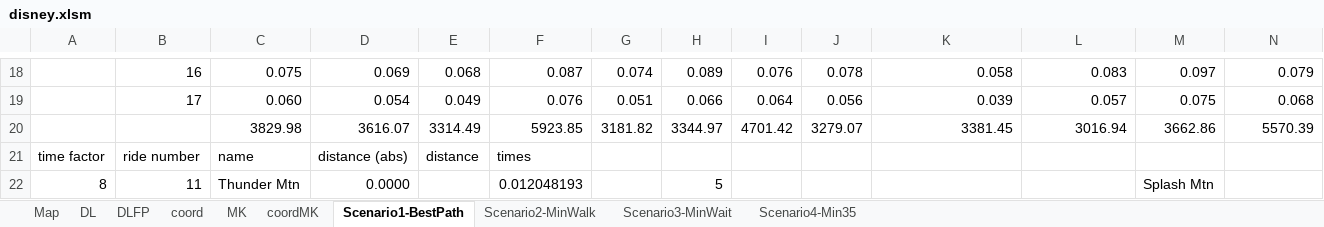
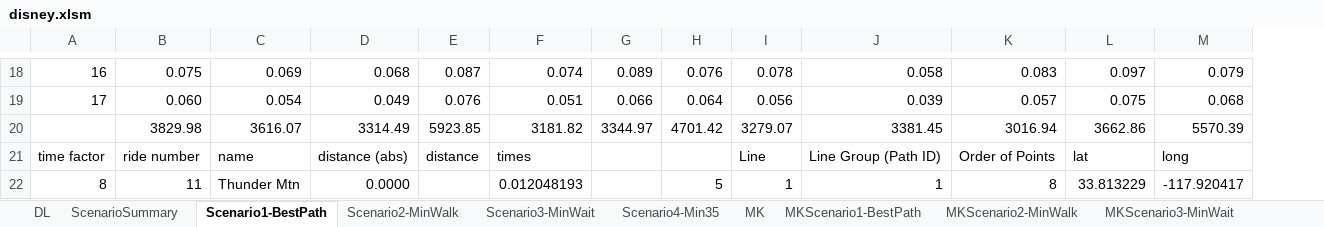
Before and after one commit to Vannerme/Disney, an Excel workbook: models/disney.xlsm, sheet Scenario1-BestPath, drawn as a sheet; only a part is shown, gaps mark what is left out; values as stored, in another font and other column widths than the file's, no cell formats; charts and pictures and conditional formats not drawn; removed rows and columns are numbered as before the commit, all else as after; the diff covers the shown part only; the diff names each change by its address in the sheet, - before the commit and + after, or states it on an @@ line.

```diff
--- a/models/disney.xlsm (sheet Scenario1-BestPath)
+++ b/models/disney.xlsm (sheet Scenario1-BestPath)
@@ sheet tab hidden: Map @@
-sheet tab: DLFP
@@ sheet tab hidden: coord @@
@@ sheet tab hidden: coordMK @@
+sheet tab: ScenarioSummary
+sheet tab: MKScenario1-BestPath
+sheet tab: MKScenario2-MinWalk
+sheet tab: MKScenario3-MinWait
@@ sheet tab order changed: DL | ScenarioSummary | Scenario1-BestPath | Scenario2-MinWalk | Scenario3-MinWait | Scenario4-Min35 | MK | MKScenario1-BestPath | MKScenario2-MinWalk | MKScenario3-MinWait @@
-column H, rows 18-22: 0.089 | 0.066 | 3344.97 |  | 5
-A18: (empty)
+A18: 16
-B18: 16
+B18: 0.075
-C18: 0.075
+C18: 0.069
-D18: 0.069
+D18: 0.068
-E18: 0.068
+E18: 0.087
-F18: 0.087
+F18: 0.074
-G18: 0.074
+G18: 0.089
-A19: (empty)
+A19: 17
-B19: 17
+B19: 0.060
-C19: 0.060
+C19: 0.054
-D19: 0.054
+D19: 0.049
-E19: 0.049
+E19: 0.076
-F19: 0.076
+F19: 0.051
-G19: 0.051
+G19: 0.066
-B20: (empty)
+B20: 3829.98
-C20: 3829.98
+C20: 3616.07
-D20: 3616.07
+D20: 3314.49
-E20: 3314.49
+E20: 5923.85
-F20: 5923.85
+F20: 3181.82
-G20: 3181.82
+G20: 3344.97
-I21: (empty)
+I21: Line
-J21: (empty)
+J21: Line Group (Path ID)
-K21: (empty)
+K21: Order of Points
-L21: (empty)
+L21: lat
-M21: (empty)
+M21: long
-H22: (empty)
+H22: 5
-I22: (empty)
+I22: 1
-J22: (empty)
+J22: 1
-K22: (empty)
+K22: 8
-L22: Splash Mtn
+L22: 33.813229
-M22: (empty)
+M22: -117.920417
```
Also changed, not shown: 228 edited cells elsewhere in this sheet, sheet MK, sheet Scenario3-MinWait, sheet Scenario4-Min35, sheet DL, sheet Scenario2-MinWalk, other sheet tabs, cell formats, formulas that keep their value, charts or pictures, 2 other files.
